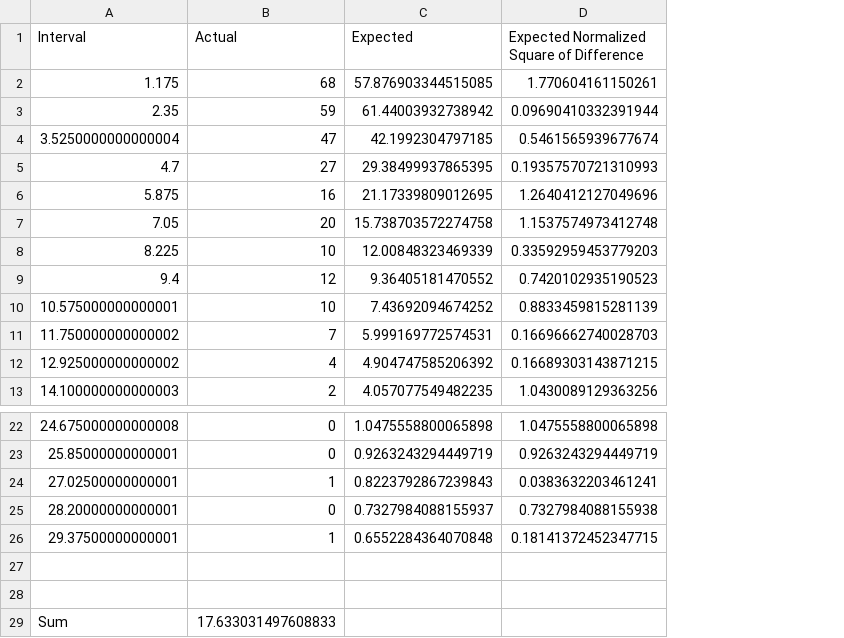
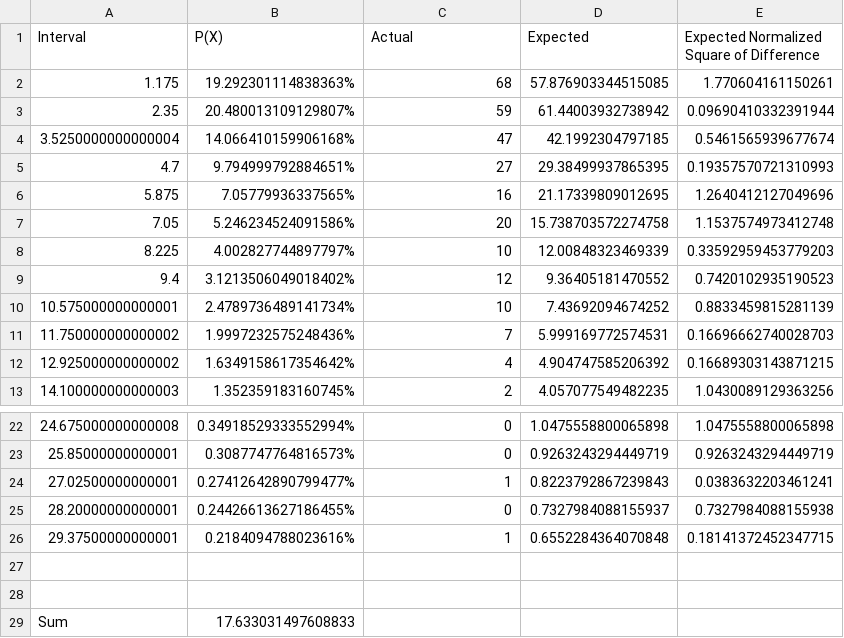
Before and after one commit to GabrielCiolac/SYSC-4005-Simulation, a CSV file: Data-CSV/ws1_table.csv, drawn as a sheet; only a part is shown, gaps mark what is left out; addresses are those after the commit; the diff names each change by its address in the sheet, - before the commit and + after, or states it on an @@ line.

```diff
--- a/Data-CSV/ws1_table.csv
+++ b/Data-CSV/ws1_table.csv
+column B (P(X)), rows 2-13: 19.292301114838363% | 20.480013109129807% | 14.066410159906168% | 9.794999792884651% | 7.05779936337565% | 5.246234524091586% | 4.002827744897797% | 3.1213506049018402% | 2.4789736489141734% | 1.9997232575248436% | 1.6349158617354642% | 1.352359183160745%; rows 22-29: 0.34918529333552994% | 0.3087747764816573% | 0.27412642890799477% | 0.24426613627186455% | 0.2184094788023616% |  |  | 17.633031497608833
-C29 (Actual): 17.633031497608833
+C29 (Actual): (empty)
```
Also changed, not shown: Data-CSV/servinsp1_table.csv, Data-CSV/servinsp22_table.csv, 8 other files.
